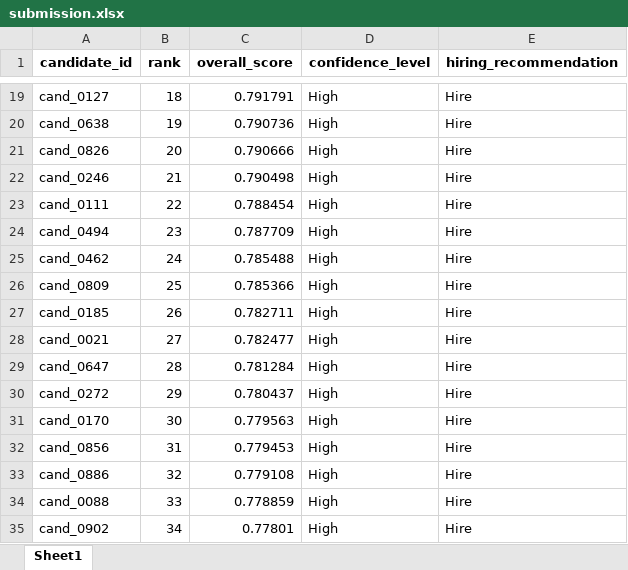
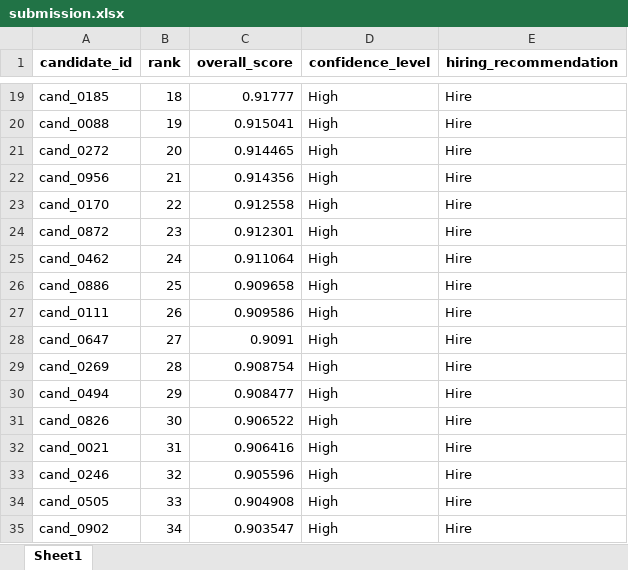
Before and after one commit to arjunvallala/TalentGraph, an Excel workbook: data/submission.xlsx, sheet Sheet1, drawn as a sheet; only a part is shown, gaps mark what is left out; values as stored, in another font and other column widths than the file's, no borders; the diff covers the shown part only; the diff names each change by its address in the sheet, - before the commit and + after, or states it on an @@ line.

Commit message:
refactor: upgrade ranking engine to TOPSIS & add interactive counterfactual simulator
- Implemented mathematically principled TOPSIS multi-criteria decision ranker.
- Added interactive Counterfactual Simulation & Skill Gaps tab to Candidate Details.
- Regenerated CSV and XLSX submissions using calibrated TOPSIS closeness metrics.
- Aligned fix_and_rerank pipeline execution script with production ranking core.

```diff
--- a/data/submission.xlsx (sheet Sheet1)
+++ b/data/submission.xlsx (sheet Sheet1)
-A19 (candidate_id): cand_0127
+A19 (candidate_id): cand_0185
-C19 (overall_score): 0.791791
+C19 (overall_score): 0.91777
-A20 (candidate_id): cand_0638
+A20 (candidate_id): cand_0088
-C20 (overall_score): 0.790736
+C20 (overall_score): 0.915041
-A21 (candidate_id): cand_0826
+A21 (candidate_id): cand_0272
-C21 (overall_score): 0.790666
+C21 (overall_score): 0.914465
-A22 (candidate_id): cand_0246
+A22 (candidate_id): cand_0956
-C22 (overall_score): 0.790498
+C22 (overall_score): 0.914356
-A23 (candidate_id): cand_0111
+A23 (candidate_id): cand_0170
-C23 (overall_score): 0.788454
+C23 (overall_score): 0.912558
-A24 (candidate_id): cand_0494
+A24 (candidate_id): cand_0872
-C24 (overall_score): 0.787709
+C24 (overall_score): 0.912301
-C25 (overall_score): 0.785488
+C25 (overall_score): 0.911064
-A26 (candidate_id): cand_0809
+A26 (candidate_id): cand_0886
-C26 (overall_score): 0.785366
+C26 (overall_score): 0.909658
-A27 (candidate_id): cand_0185
+A27 (candidate_id): cand_0111
-C27 (overall_score): 0.782711
+C27 (overall_score): 0.909586
-A28 (candidate_id): cand_0021
+A28 (candidate_id): cand_0647
-C28 (overall_score): 0.782477
+C28 (overall_score): 0.9091
-A29 (candidate_id): cand_0647
+A29 (candidate_id): cand_0269
-C29 (overall_score): 0.781284
+C29 (overall_score): 0.908754
-A30 (candidate_id): cand_0272
+A30 (candidate_id): cand_0494
-C30 (overall_score): 0.780437
+C30 (overall_score): 0.908477
-A31 (candidate_id): cand_0170
+A31 (candidate_id): cand_0826
-C31 (overall_score): 0.779563
+C31 (overall_score): 0.906522
-A32 (candidate_id): cand_0856
+A32 (candidate_id): cand_0021
-C32 (overall_score): 0.779453
+C32 (overall_score): 0.906416
-A33 (candidate_id): cand_0886
+A33 (candidate_id): cand_0246
-C33 (overall_score): 0.779108
+C33 (overall_score): 0.905596
-A34 (candidate_id): cand_0088
+A34 (candidate_id): cand_0505
-C34 (overall_score): 0.778859
+C34 (overall_score): 0.904908
-C35 (overall_score): 0.77801
+C35 (overall_score): 0.903547
```
Also changed, not shown: 160 edited cells elsewhere in this sheet, 4 other files.
